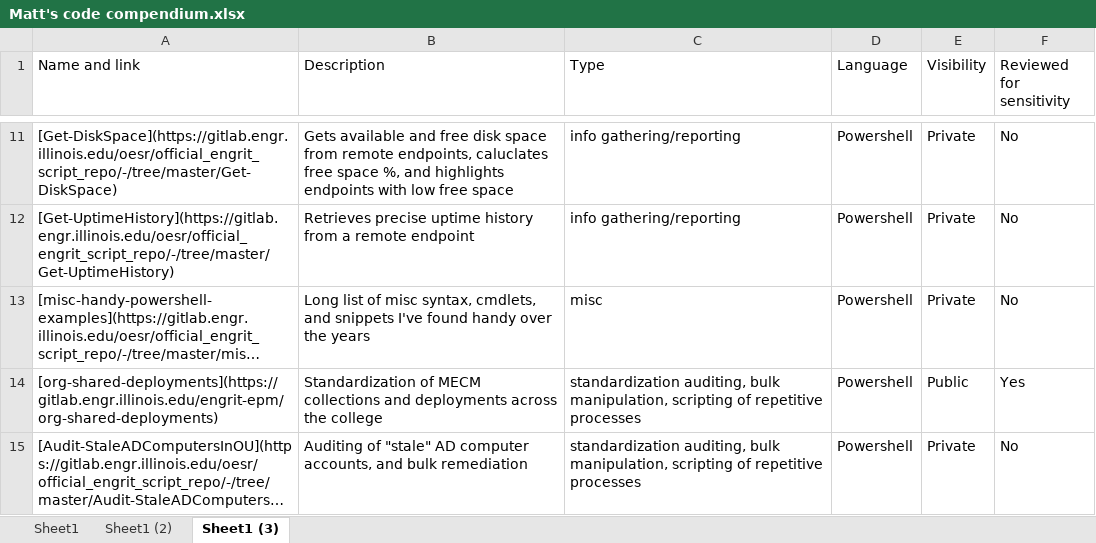
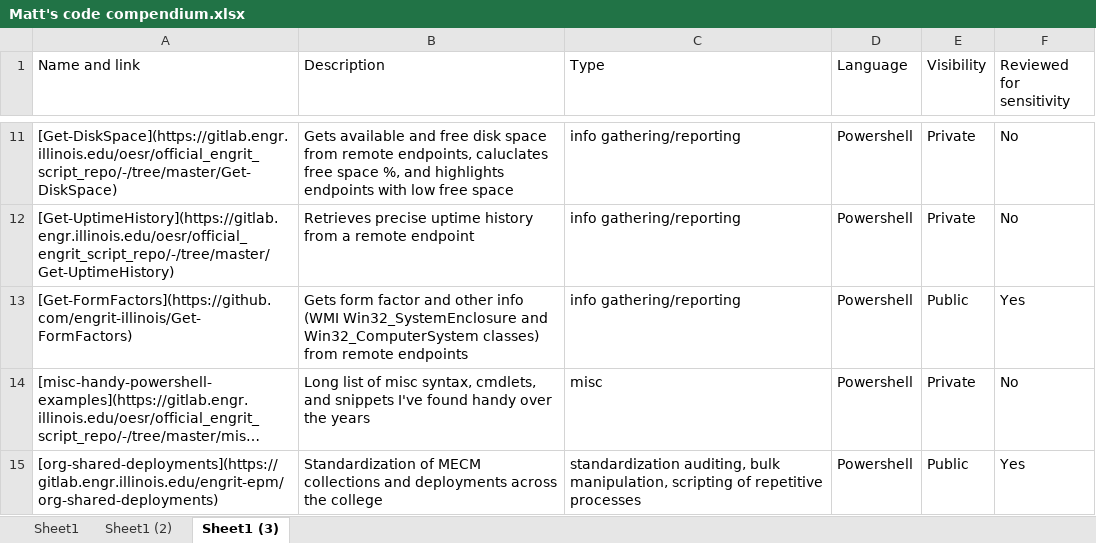
Before and after one commit to mmseng/code-compendium, an Excel workbook: Matt's code compendium.xlsx, sheet Sheet1 (3), drawn as a sheet; only a part is shown, gaps mark what is left out; the shorter side is filled out with more unchanged rows; long unchanged cells end in …; values as stored, in another font and other column widths than the file's, no borders; the diff names each change by its address in the sheet, - before the commit and + after, or states it on an @@ line.

Commit message:
Added Get-FormFactors to the list

```diff
--- a/Matt's code compendium.xlsx (sheet Sheet1 (3))
+++ b/Matt's code compendium.xlsx (sheet Sheet1 (3))
+row 13: [Get-FormFactors](https://github.com/engrit-illinois/Get-FormFactors) | Gets form factor and other info (WMI Win32_SystemEnclosure and Win32_ComputerSystem classes) from remote endpoints | info gathering/reporting | Powershell | Public | Yes
```
Also changed, not shown: sheet Sheet1 (2), sheet Sheet1, 2 other files.
